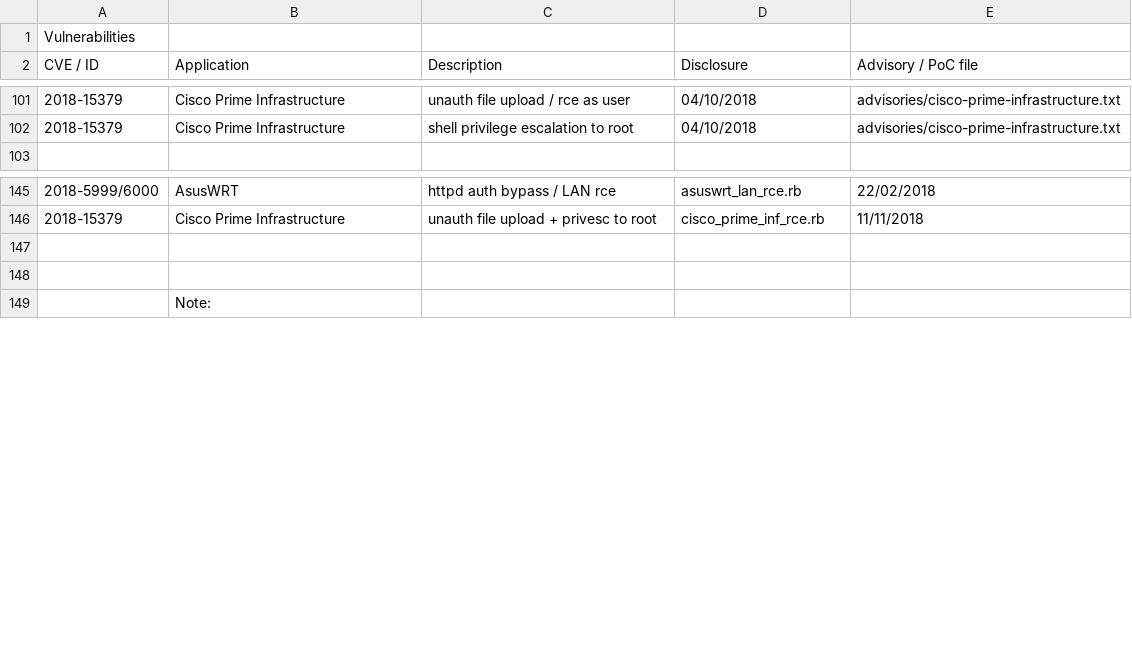
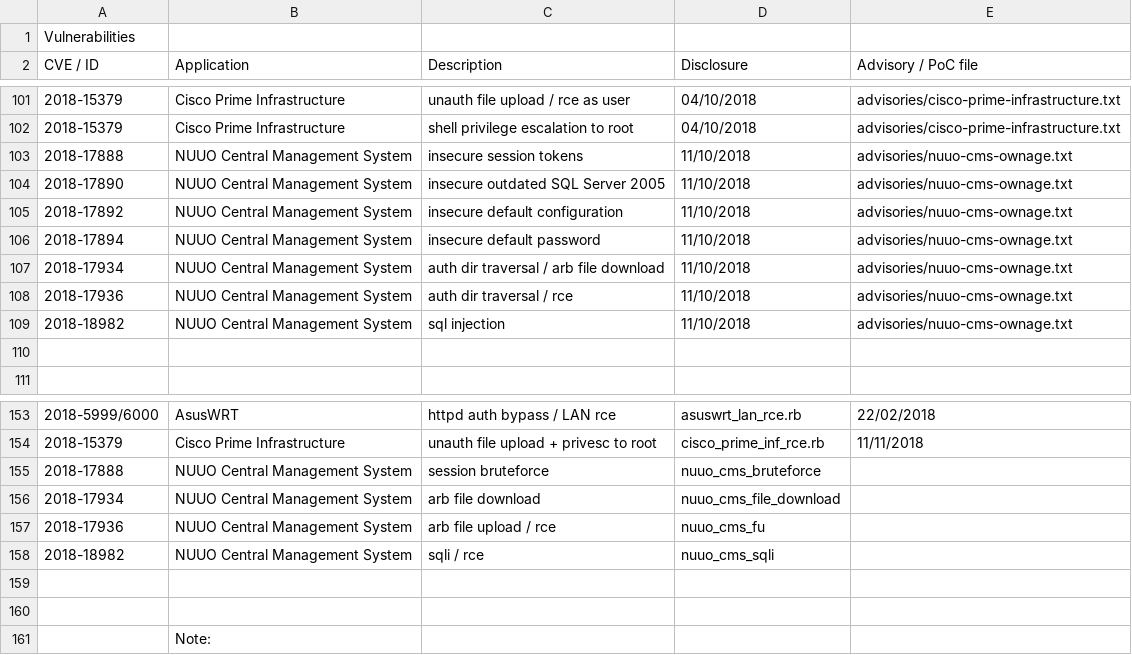
Before and after one commit to pedrib/PoC, a CSV file: tracking.csv, drawn as a sheet; only a part is shown, gaps mark what is left out; the diff names each change by its address in the sheet, - before the commit and + after, or states it on an @@ line.

Commit message:
convert to unix cr + add nuuo cms stuff

```diff
--- a/tracking.csv
+++ b/tracking.csv
+row 103: 2018-17888 | NUUO Central Management System | insecure session tokens | 11/10/2018 | advisories/nuuo-cms-ownage.txt
+row 104: 2018-17890 | NUUO Central Management System | insecure outdated SQL Server 2005 | 11/10/2018 | advisories/nuuo-cms-ownage.txt
+row 105: 2018-17892 | NUUO Central Management System | insecure default configuration | 11/10/2018 | advisories/nuuo-cms-ownage.txt
+row 106: 2018-17894 | NUUO Central Management System | insecure default password | 11/10/2018 | advisories/nuuo-cms-ownage.txt
+row 107: 2018-17934 | NUUO Central Management System | auth dir traversal / arb file download | 11/10/2018 | advisories/nuuo-cms-ownage.txt
+row 108: 2018-17936 | NUUO Central Management System | auth dir traversal / rce | 11/10/2018 | advisories/nuuo-cms-ownage.txt
+row 109: 2018-18982 | NUUO Central Management System | sql injection | 11/10/2018 | advisories/nuuo-cms-ownage.txt
+row 110: (empty)
+row 155: 2018-17888 | NUUO Central Management System | session bruteforce | nuuo_cms_bruteforce
+row 156: 2018-17934 | NUUO Central Management System | arb file download | nuuo_cms_file_download
+row 157: 2018-17936 | NUUO Central Management System | arb file upload / rce | nuuo_cms_fu
+row 158: 2018-18982 | NUUO Central Management System | sqli / rce | nuuo_cms_sqli
```
